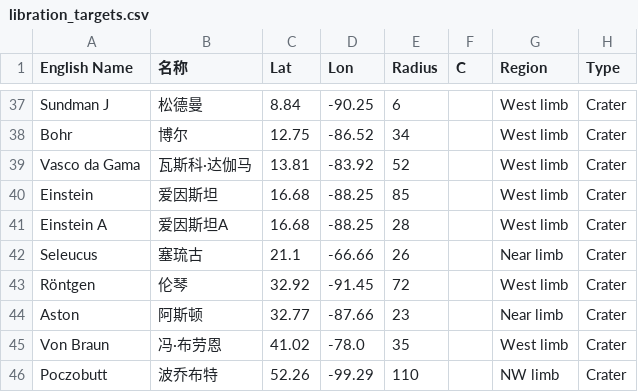
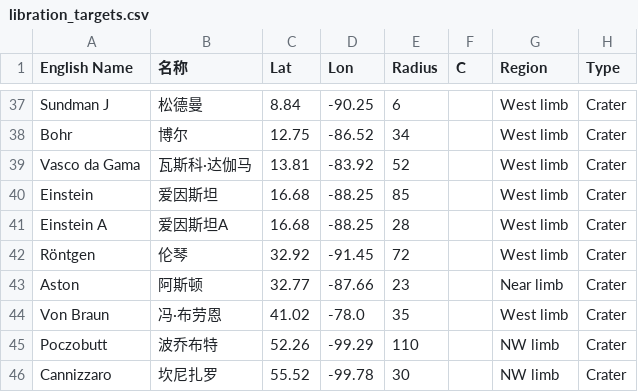
Before and after one commit to 10deg/tsukikage, a CSV file: src/moonlib/data/libration_targets.csv, drawn as a sheet; only a part is shown, gaps mark what is left out; the shorter side is filled out with more unchanged rows.

```diff
--- a/src/moonlib/data/libration_targets.csv
+++ b/src/moonlib/data/libration_targets.csv
@@ -41,3 +41,2 @@ Einstein,爱因斯坦,16.68,-88.25,85,,West limb,Crater
 Einstein A,爱因斯坦A,16.68,-88.25,28,,West limb,Crater
-Seleucus,塞琉古,21.1,-66.66,26,,Near limb,Crater
 Röntgen,伦琴,32.92,-91.45,72,,West limb,Crater
```
Also changed, not shown: src/moonlib/data/lunar_features.csv, src/moonlib/data/lunar_nomenclature.csv, 38 other files.
